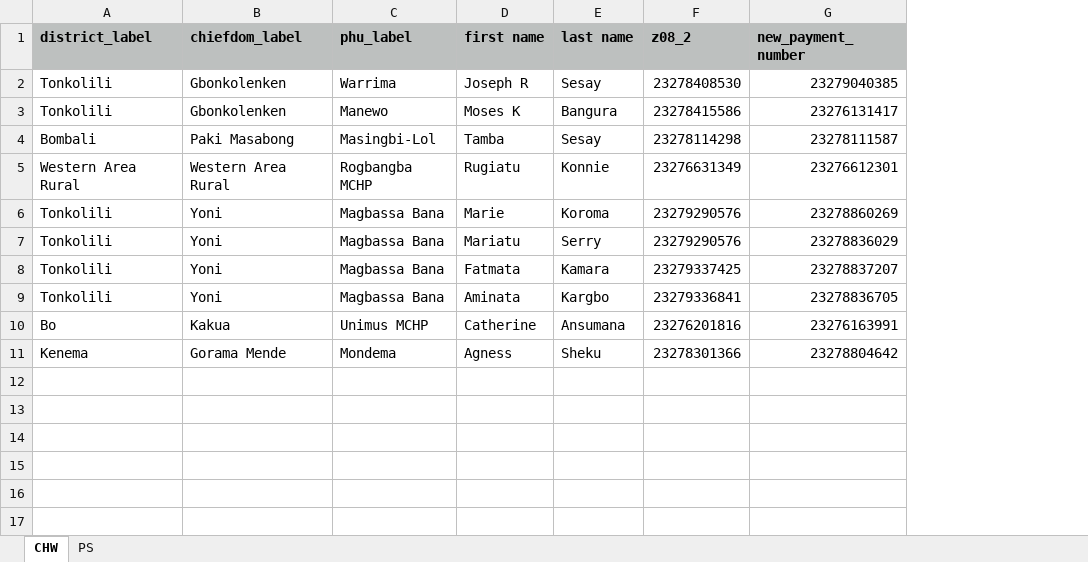
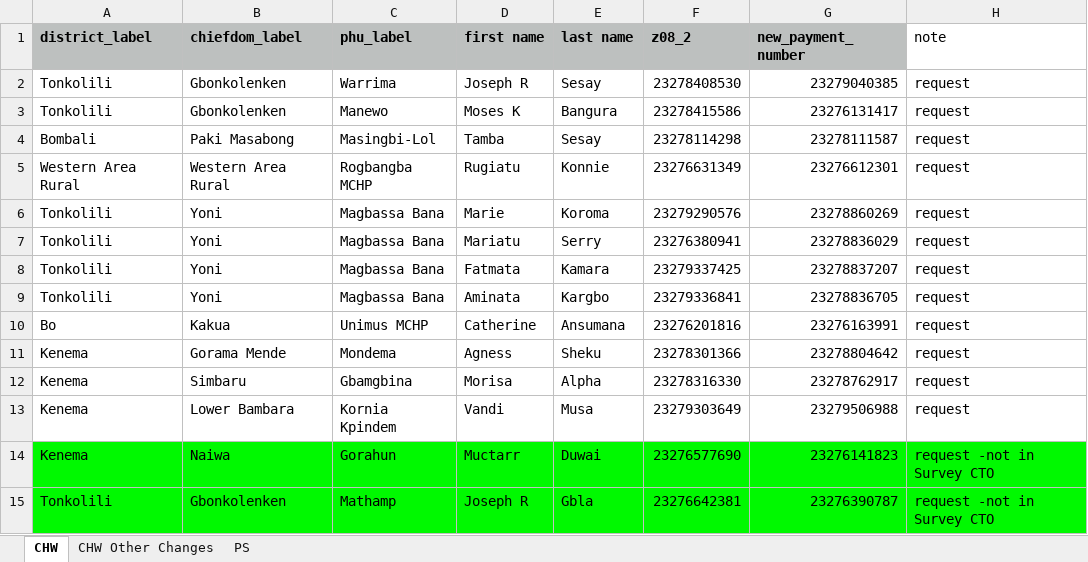
Before and after one commit to nandanrao/healthworkers-payments, an Excel workbook: number-changes/number_changes.xlsx, sheet CHW, drawn as a sheet; values as stored, in another font and other column widths than the file's, no borders; the diff names each change by its address in the sheet, - before the commit and + after, or states it on an @@ line.

```diff
--- a/number-changes/number_changes.xlsx (sheet CHW)
+++ b/number-changes/number_changes.xlsx (sheet CHW)
+sheet tab: CHW Other Changes
+column H (note), rows 2-11: all request
-F7 (z08_2): 23279290576
+F7 (z08_2): 23276380941
+row 12: Kenema | Simbaru | Gbamgbina | Morisa | Alpha | 23278316330 | 23278762917 | request
+row 13: Kenema | Lower Bambara | Kornia Kpindem | Vandi | Musa | 23279303649 | 23279506988 | request
+row 14: Kenema | Naiwa | Gorahun | Muctarr | Duwai | 23276577690 | 23276141823 | request -not in Survey CTO
+row 15: Tonkolili | Gbonkolenken | Mathamp | Joseph R | Gbla | 23276642381 | 23276390787 | request -not in Survey CTO
```
Also changed, not shown: sheet PS, rosters/chw.xlsx, 11 other files.
